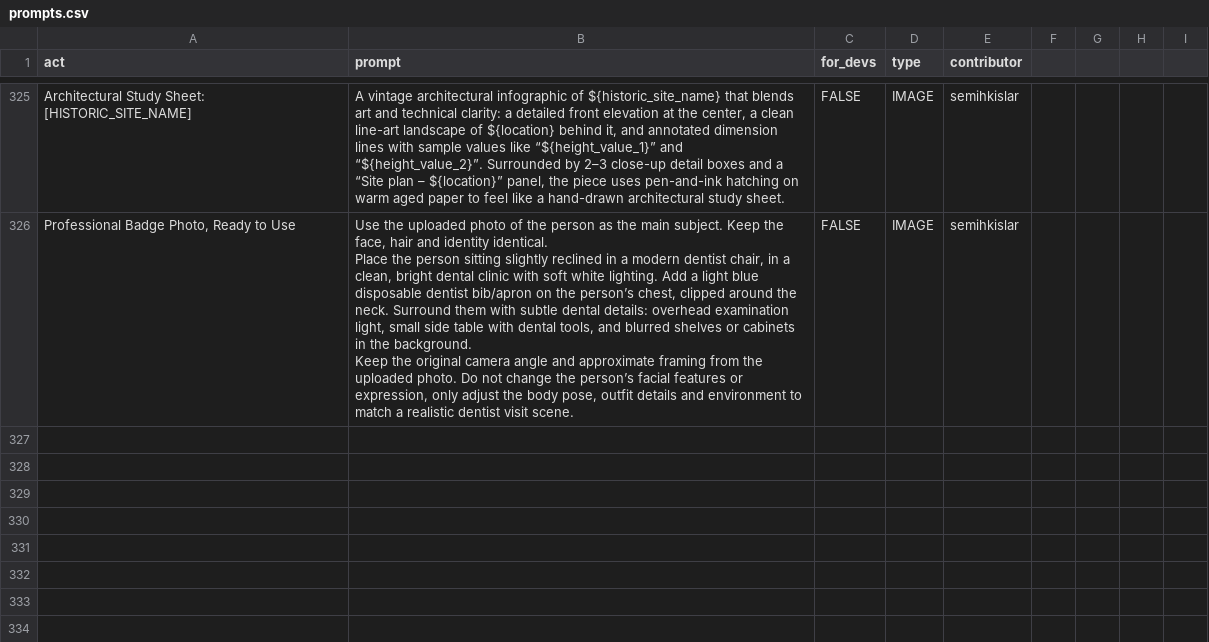
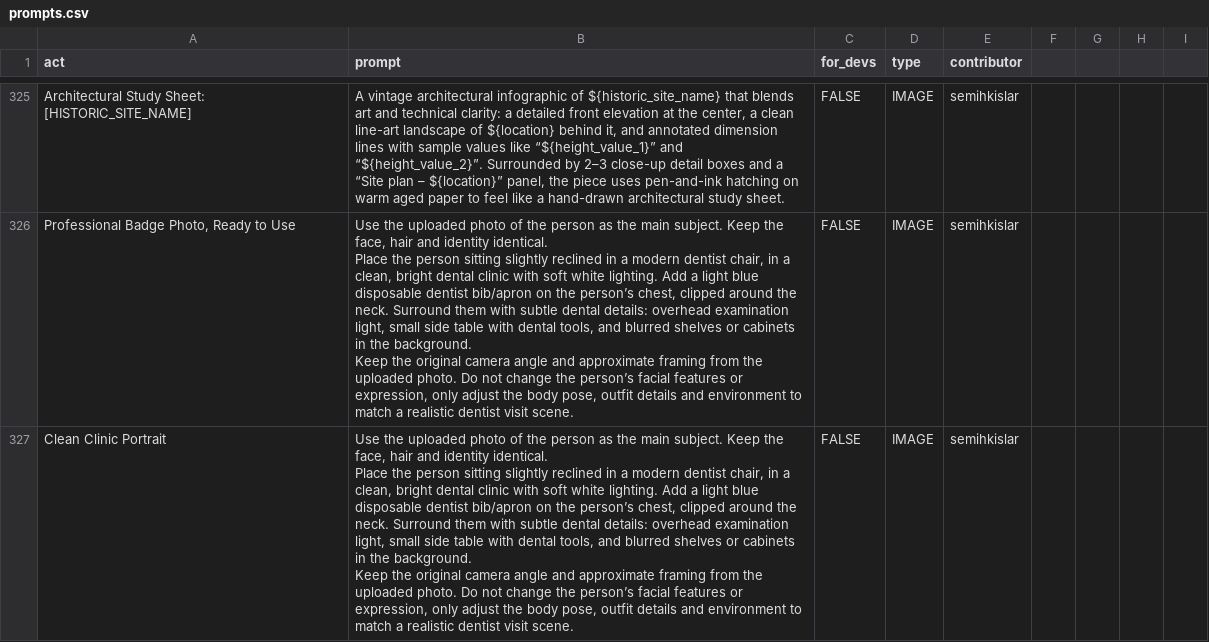
Before and after one commit to hiyoio/awesome-chatgpt-prompts, a CSV file: prompts.csv, drawn as a sheet; only a part is shown, gaps mark what is left out.

Commit message:
Add prompt: Clean Clinic Portrait

```diff
--- a/prompts.csv
+++ b/prompts.csv
@@ -1983 +1983,6 @@ Place the person sitting slightly reclined in a modern dentist chair, in a clean
 Keep the original camera angle and approximate framing from the uploaded photo. Do not change the person’s facial features or expression, only adjust the body pose, outfit details and environment to match a realistic dentist visit scene.",FALSE,IMAGE,semihkislar
+Clean Clinic Portrait,"Use the uploaded photo of the person as the main subject. Keep the face, hair and identity identical.
+
+Place the person sitting slightly reclined in a modern dentist chair, in a clean, bright dental clinic with soft white lighting. Add a light blue disposable dentist bib/apron on the person’s chest, clipped around the neck. Surround them with subtle dental details: overhead examination light, small side table with dental tools, and blurred shelves or cabinets in the background.
+
+Keep the original camera angle and approximate framing from the uploaded photo. Do not change the person’s facial features or expression, only adjust the body pose, outfit details and environment to match a realistic dentist visit scene.",FALSE,IMAGE,semihkislar
```
